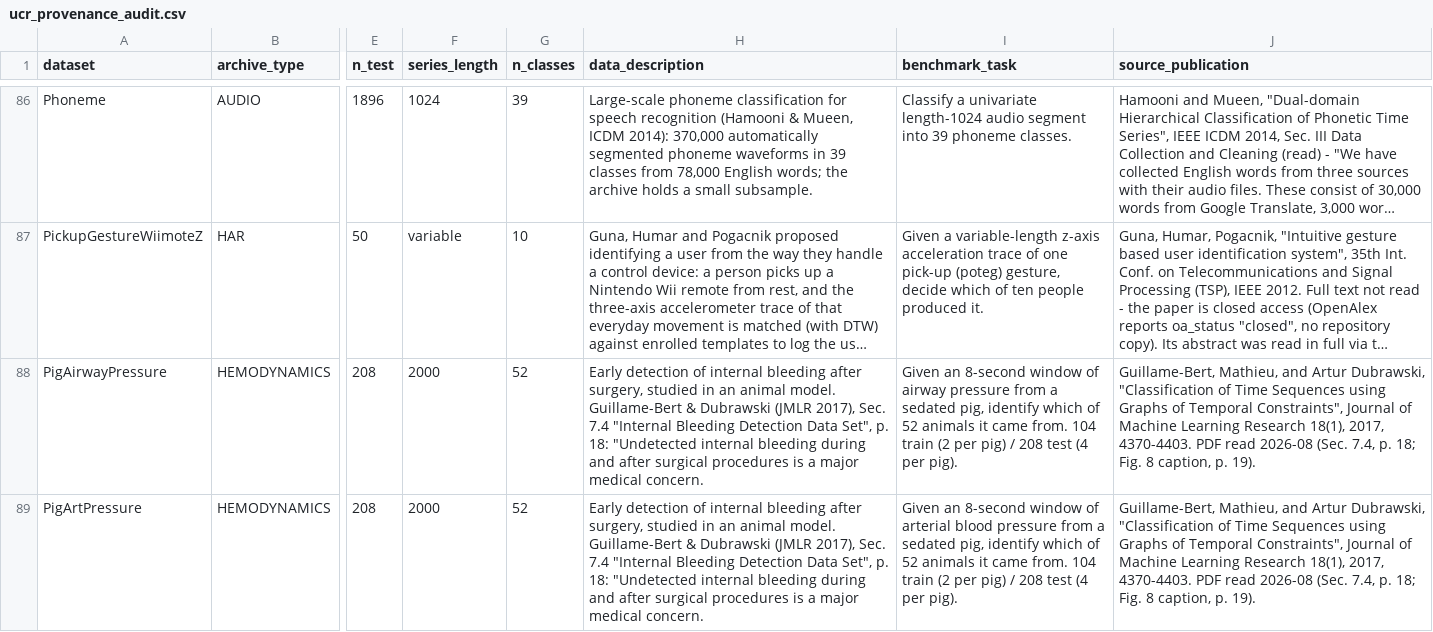
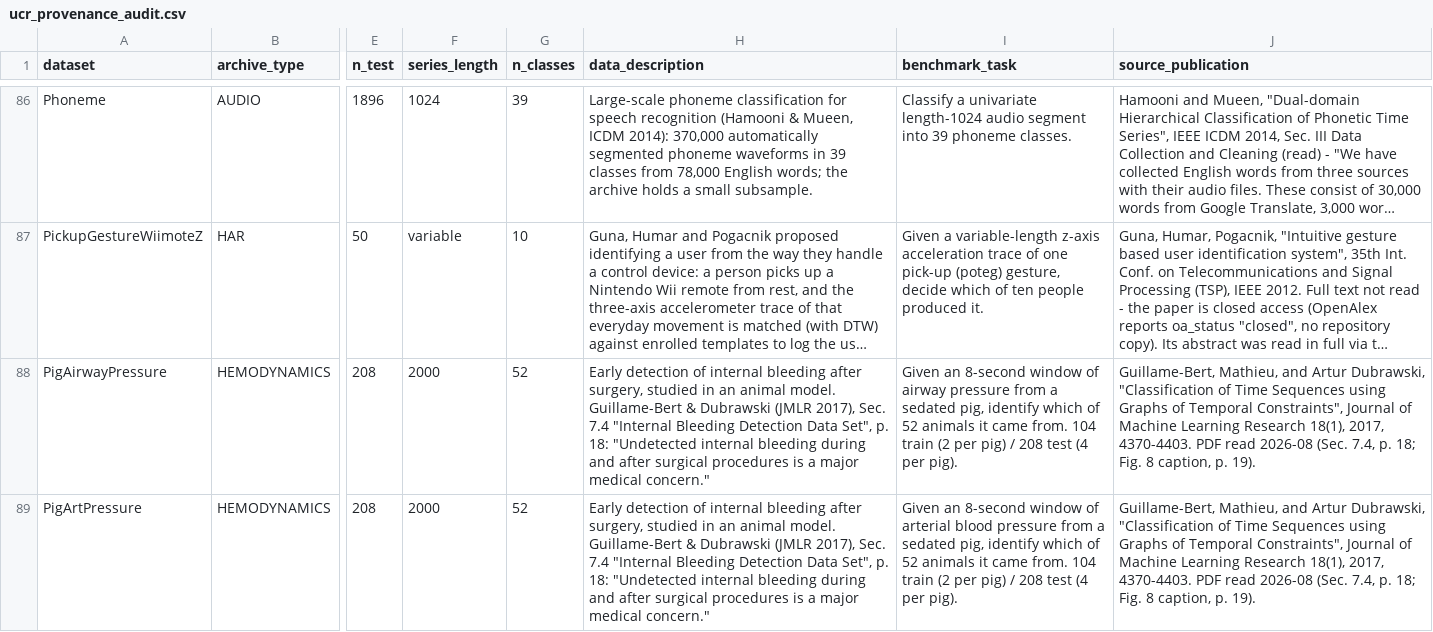
Before and after one commit to automl/ucr-provenance-audit, a CSV file: ucr_provenance_audit.csv, drawn as a sheet; only a part is shown, gaps mark what is left out; long unchanged cells end in …; the diff covers the shown part only; the diff names each change by its address in the sheet, - before the commit and + after, or states it on an @@ line.

```diff
--- a/ucr_provenance_audit.csv
+++ b/ucr_provenance_audit.csv
-H88:H89 (data_description): …major medical concern.
+H88:H89 (data_description): …major medical concern."
```
Also changed, not shown: 2 edited cells elsewhere in this file, 1 other file.
